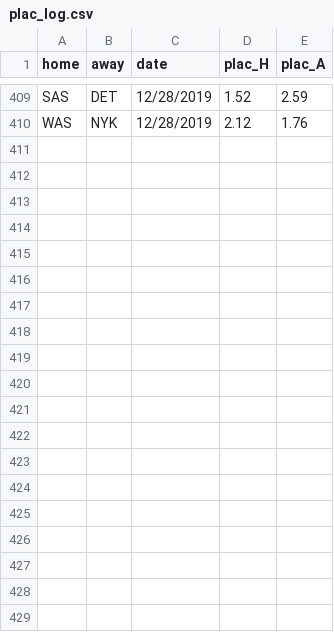
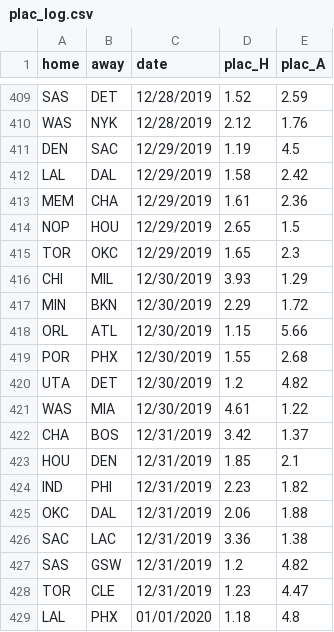
Before and after one commit to manumir/ml_nba, a CSV file: logs/plac_log.csv, drawn as a sheet; only a part is shown, gaps mark what is left out; the diff covers the shown part only.

```diff
--- a/logs/plac_log.csv
+++ b/logs/plac_log.csv
@@ -410 +410,20 @@ SAS,DET,12/28/2019,1.52,2.59
 WAS,NYK,12/28/2019,2.12,1.76
+DEN,SAC,12/29/2019,1.19,4.5
+LAL,DAL,12/29/2019,1.58,2.42
+MEM,CHA,12/29/2019,1.61,2.36
+NOP,HOU,12/29/2019,2.65,1.5
+TOR,OKC,12/29/2019,1.65,2.3
+CHI,MIL,12/30/2019,3.93,1.29
+MIN,BKN,12/30/2019,2.29,1.72
+ORL,ATL,12/30/2019,1.15,5.66
+POR,PHX,12/30/2019,1.55,2.68
+UTA,DET,12/30/2019,1.2,4.82
+WAS,MIA,12/30/2019,4.61,1.22
+CHA,BOS,12/31/2019,3.42,1.37
+HOU,DEN,12/31/2019,1.85,2.1
+IND,PHI,12/31/2019,2.23,1.82
+OKC,DAL,12/31/2019,2.06,1.88
+SAC,LAC,12/31/2019,3.36,1.38
+SAS,GSW,12/31/2019,1.2,4.82
+TOR,CLE,12/31/2019,1.23,4.47
+LAL,PHX,01/01/2020,1.18,4.8
```
Also changed, not shown: 12 added rows and 2 edited cells elsewhere in this file, logs/linear_log.csv, logs/mlp_log.csv, 12 other files.
